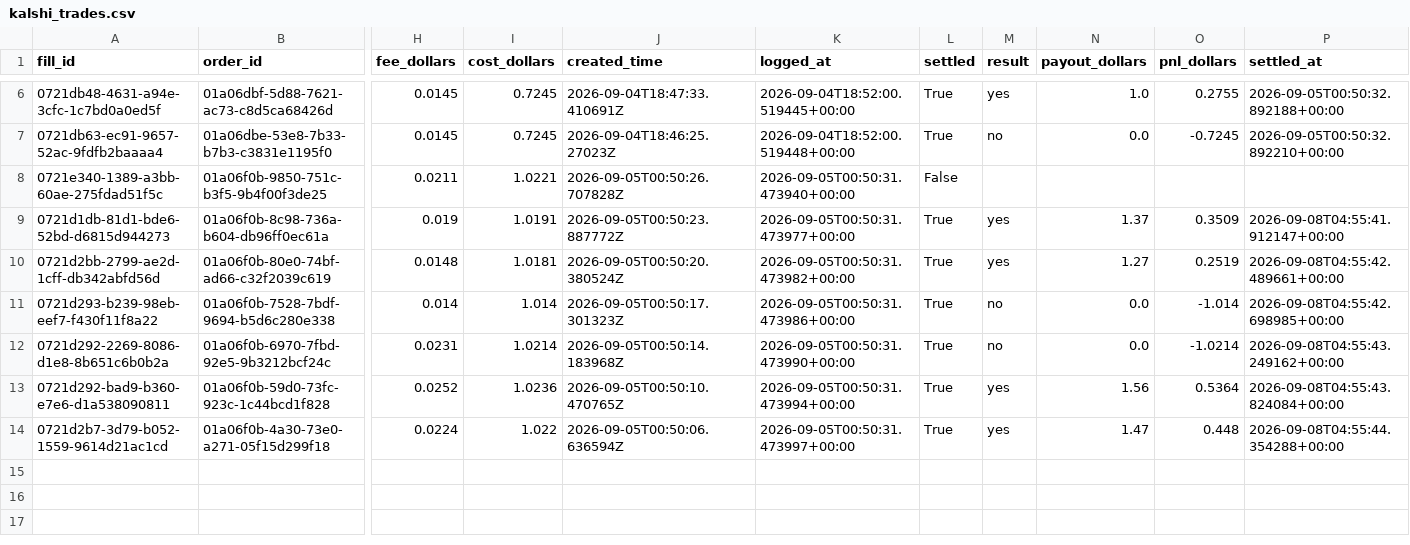
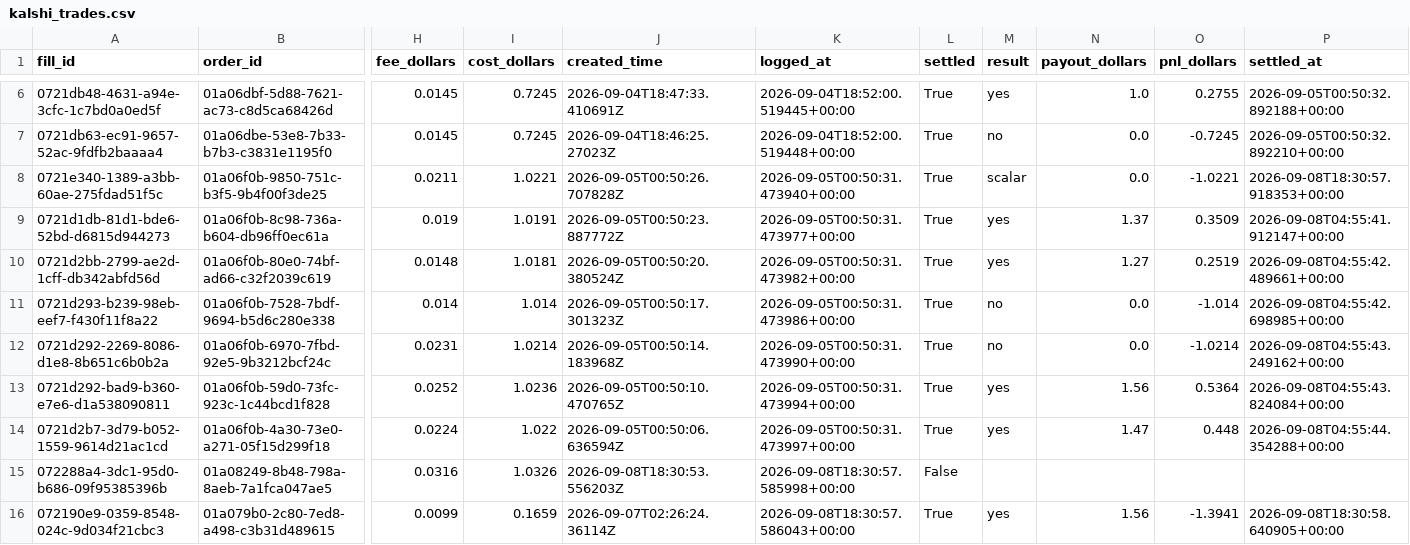
Before and after one commit to ciaranfoy-cmyk/FindASoccerBet, a CSV file: data/kalshi_trades.csv, drawn as a sheet; only a part is shown, gaps mark what is left out; rows hold the shown columns only; the diff names each change by its address in the sheet, - before the commit and + after, or states it on an @@ line.

```diff
--- a/data/kalshi_trades.csv
+++ b/data/kalshi_trades.csv
-L8 (settled): False
+L8 (settled): True
-M8 (result): (empty)
+M8 (result): scalar
-N8 (payout_dollars): (empty)
+N8 (payout_dollars): 0.0
-O8 (pnl_dollars): (empty)
+O8 (pnl_dollars): -1.0221
-P8 (settled_at): (empty)
+P8 (settled_at): 2026-09-08T18:30:57.918353+00:00
+row 15: 072288a4-3dc1-95d0-b686-09f95385396b | 01a08249-8b48-798a-8aeb-7a1fca047ae5 | 0.0316 | 1.0326 | 2026-09-08T18:30:53.556203Z | 2026-09-08T18:30:57.585998+00:00 | False
+row 16: 072190e9-0359-8548-024c-9d034f21cbc3 | 01a079b0-2c80-7ed8-a498-c3b31d489615 | 0.0099 | 0.1659 | 2026-09-07T02:26:24.36114Z | 2026-09-08T18:30:57.586043+00:00 | True | yes | 1.56 | -1.3941 | 2026-09-08T18:30:58.640905+00:00
```
